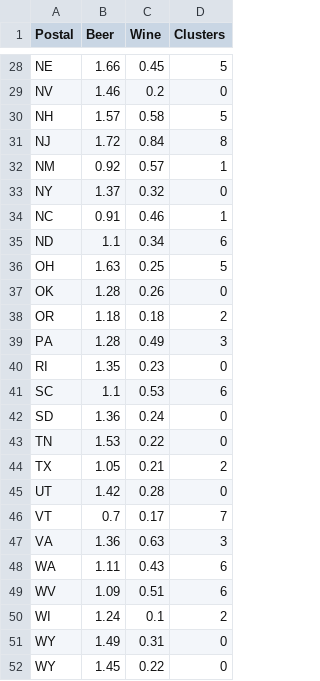
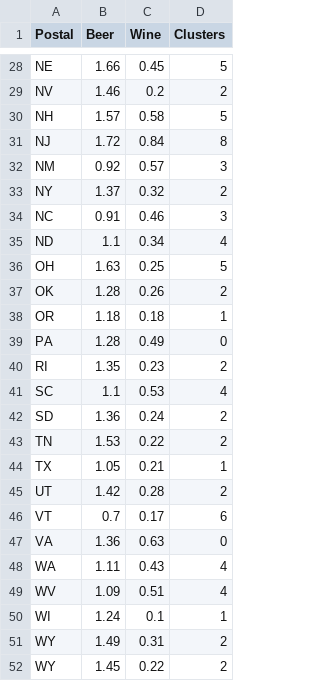
Before and after one commit to Yoonminsun/bigdata2019, a CSV file: 03. AI/01. Machine Learning/Cluster/Clustering_Result.csv, drawn as a sheet; only a part is shown, gaps mark what is left out; the diff covers the shown part only; the diff names each change by its address in the sheet, - before the commit and + after, or states it on an @@ line.

```diff
--- a/03. AI/01. Machine Learning/Cluster/Clustering_Result.csv
+++ b/03. AI/01. Machine Learning/Cluster/Clustering_Result.csv
-D29 (Clusters): 0
+D29 (Clusters): 2
-D32 (Clusters): 1
+D32 (Clusters): 3
-D33 (Clusters): 0
+D33 (Clusters): 2
-D34 (Clusters): 1
+D34 (Clusters): 3
-D35 (Clusters): 6
+D35 (Clusters): 4
-D37 (Clusters): 0
+D37 (Clusters): 2
-D38 (Clusters): 2
+D38 (Clusters): 1
-D39 (Clusters): 3
+D39 (Clusters): 0
-D40 (Clusters): 0
+D40 (Clusters): 2
-D41 (Clusters): 6
+D41 (Clusters): 4
-D42:D43 (Clusters): 0
+D42:D43 (Clusters): 2
-D44 (Clusters): 2
+D44 (Clusters): 1
-D45 (Clusters): 0
+D45 (Clusters): 2
-D46 (Clusters): 7
+D46 (Clusters): 6
-D47 (Clusters): 3
+D47 (Clusters): 0
-D48:D49 (Clusters): 6
+D48:D49 (Clusters): 4
-D50 (Clusters): 2
+D50 (Clusters): 1
-D51:D52 (Clusters): 0
+D51:D52 (Clusters): 2
```
Also changed, not shown: 26 edited cells elsewhere in this file, 31 other files.
